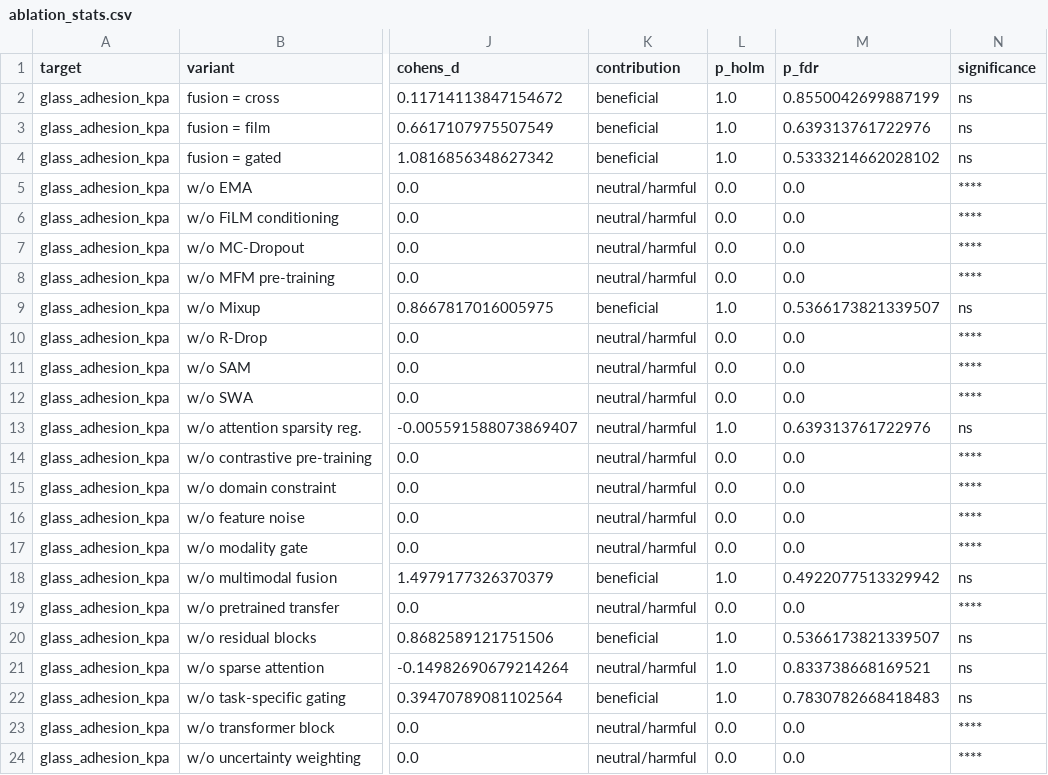
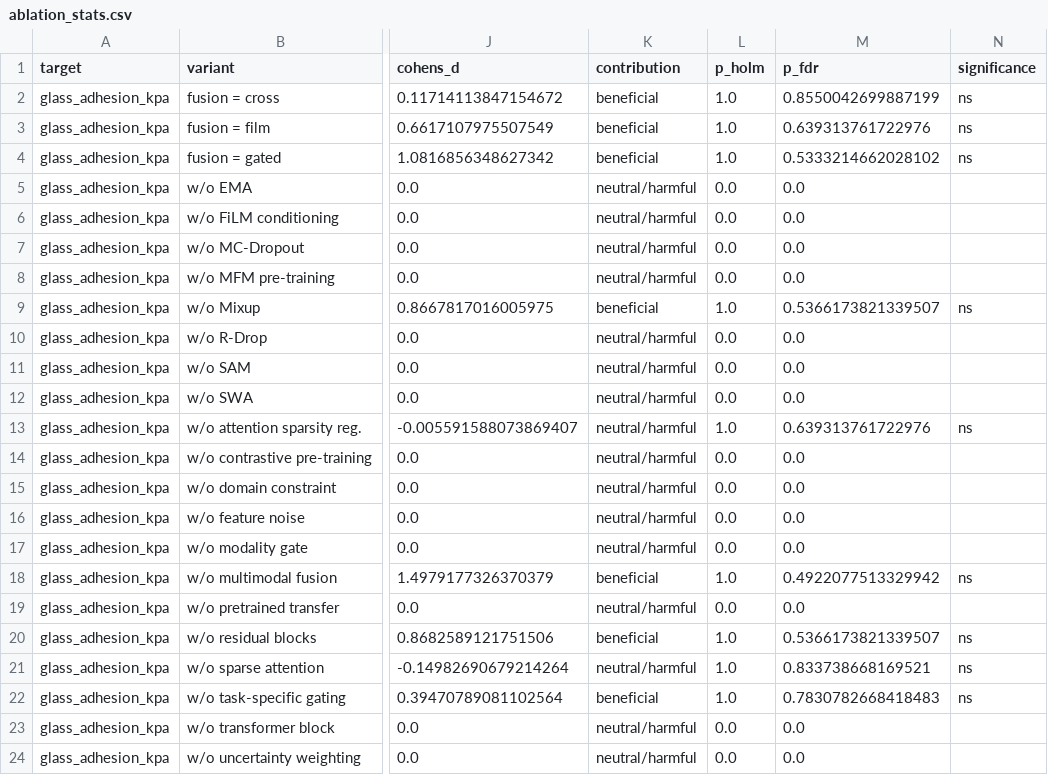
Before and after one commit to SHENTongfei/HydroGelNet, a CSV file: results/stats/ablation_stats.csv, drawn as a sheet; only a part is shown, gaps mark what is left out; the diff names each change by its address in the sheet, - before the commit and + after, or states it on an @@ line.

Commit message:
Final audit fixes: honest model-guided extrapolation framing (P0-1/2/10), Table 9/10 fixes, ablation p-value fix, reference-list cleanup (cited-only), legend-overlap-free figures, Frontiers submission txt, supplementary material

```diff
--- a/results/stats/ablation_stats.csv
+++ b/results/stats/ablation_stats.csv
-N5:N8 (significance): ****
+N5:N8 (significance): (empty)
-N10:N12 (significance): ****
+N10:N12 (significance): (empty)
-N14:N17 (significance): ****
+N14:N17 (significance): (empty)
-N19 (significance): ****
+N19 (significance): (empty)
-N23:N24 (significance): ****
+N23:N24 (significance): (empty)
```
Also changed, not shown: tables/Table7_ablation.csv, 19 other files.
